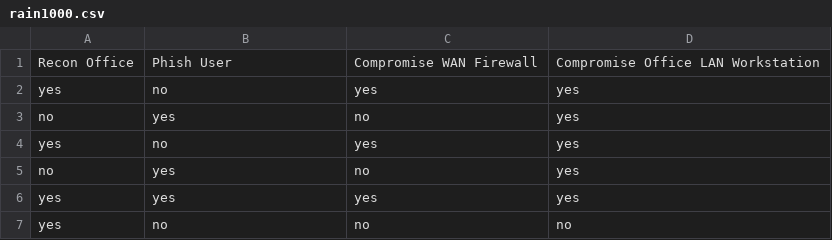
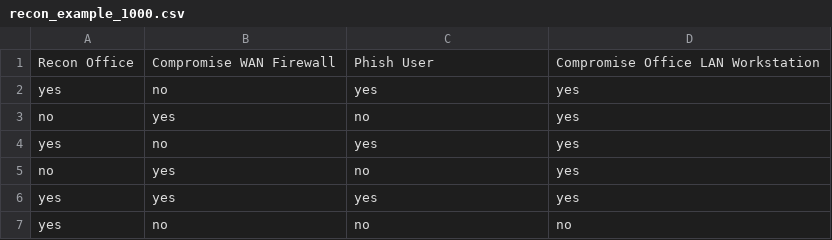
Before and after one commit to rossgore/rossgore.github.io, a CSV file: attack_ladder/files/datasets/recon_example_1000.csv (was attack_ladder/files/datasets/rain1000.csv), drawn as a sheet; only a part is shown.

```diff
--- a/attack_ladder/files/datasets/rain1000.csv
+++ b/attack_ladder/files/datasets/recon_example_1000.csv
@@ -1,2 +1,2 @@
-Recon Office,Phish User,Compromise WAN Firewall,Compromise Office LAN Workstation
+Recon Office,Compromise WAN Firewall,Phish User,Compromise Office LAN Workstation
 yes,no,yes,yes
```
Also changed, not shown: 6 other files.
